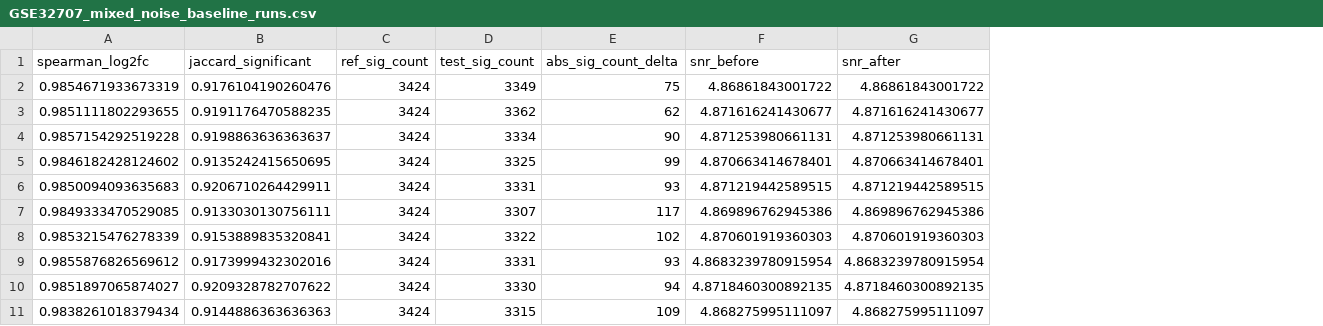
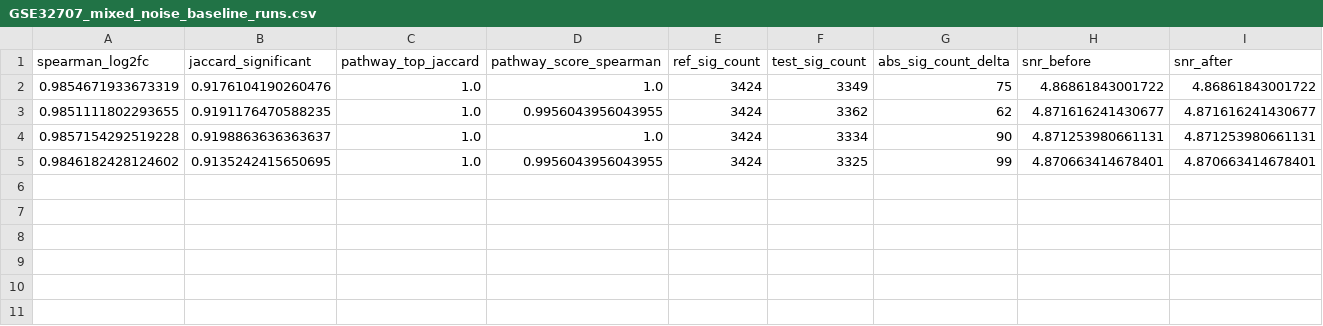
Before and after one commit to SID-6921/ReproLab, a CSV file: results/robustness/GSE32707_mixed_noise_baseline_runs.csv, drawn as a sheet; removed rows and columns are numbered as before the commit, all else as after; the diff names each change by its address in the sheet, - before the commit and + after, or states it on an @@ line.

```diff
--- a/results/robustness/GSE32707_mixed_noise_baseline_runs.csv
+++ b/results/robustness/GSE32707_mixed_noise_baseline_runs.csv
+column C (pathway_top_jaccard), rows 2-5: all 1.0
+column D (pathway_score_spearman), rows 2-5: 1.0 | 0.9956043956043955 | 1.0 | 0.9956043956043955
-row 6: 0.9850094093635683 | 0.9206710264429911 | 3424 | 3331 | 93 | 4.871219442589515 | 4.871219442589515
-row 7: 0.9849333470529085 | 0.9133030130756111 | 3424 | 3307 | 117 | 4.869896762945386 | 4.869896762945386
-row 8: 0.9853215476278339 | 0.9153889835320841 | 3424 | 3322 | 102 | 4.870601919360303 | 4.870601919360303
-row 9: 0.9855876826569612 | 0.9173999432302016 | 3424 | 3331 | 93 | 4.8683239780915954 | 4.8683239780915954
-row 10: 0.9851897065874027 | 0.9209328782707622 | 3424 | 3330 | 94 | 4.8718460300892135 | 4.8718460300892135
-row 11: 0.9838261018379434 | 0.9144886363636363 | 3424 | 3315 | 109 | 4.868275995111097 | 4.868275995111097
```
Also changed, not shown: results/robustness/GSE3037_high_missingness_baseline_runs.csv, results/robustness/GSE3037_mixed_noise_baseline_runs.csv, 55 other files.
